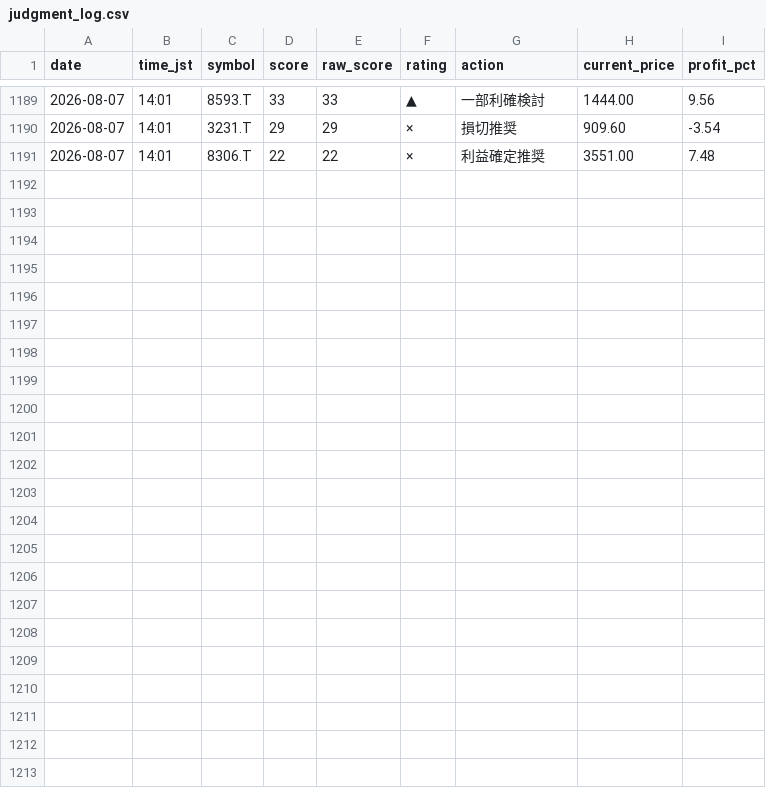
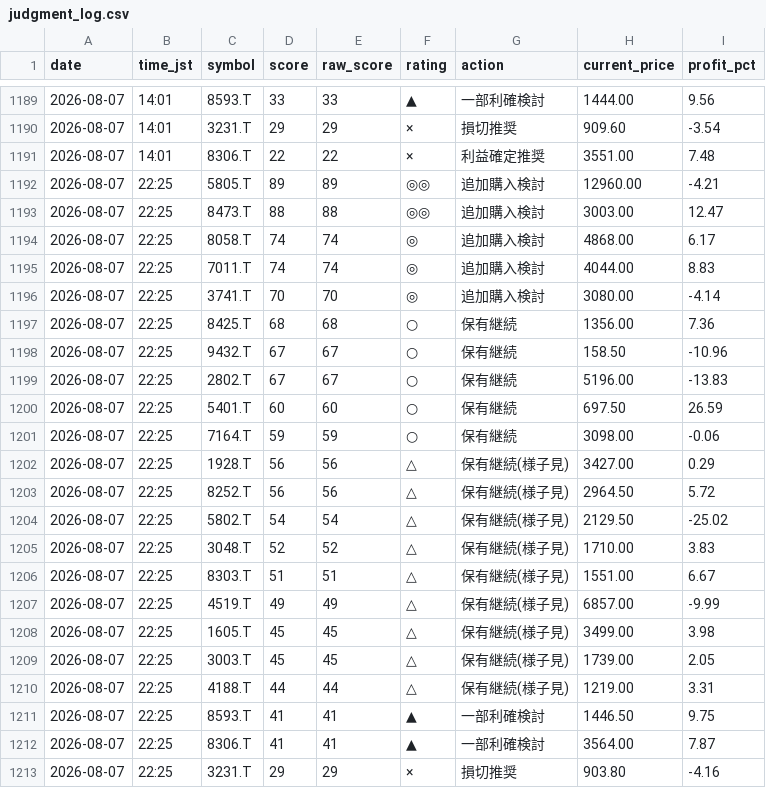
Before and after one commit to Maruko27o/stock-portfolio-analyzer, a CSV file: data/judgment_log.csv, drawn as a sheet; only a part is shown, gaps mark what is left out; the diff names each change by its address in the sheet, - before the commit and + after, or states it on an @@ line.

```diff
--- a/data/judgment_log.csv
+++ b/data/judgment_log.csv
+row 1192: 2026-08-07 | 22:25 | 5805.T | 89 | 89 | ◎◎ | 追加購入検討 | 12960.00 | -4.21
+row 1193: 2026-08-07 | 22:25 | 8473.T | 88 | 88 | ◎◎ | 追加購入検討 | 3003.00 | 12.47
+row 1194: 2026-08-07 | 22:25 | 8058.T | 74 | 74 | ◎ | 追加購入検討 | 4868.00 | 6.17
+row 1195: 2026-08-07 | 22:25 | 7011.T | 74 | 74 | ◎ | 追加購入検討 | 4044.00 | 8.83
+row 1196: 2026-08-07 | 22:25 | 3741.T | 70 | 70 | ◎ | 追加購入検討 | 3080.00 | -4.14
+row 1197: 2026-08-07 | 22:25 | 8425.T | 68 | 68 | ○ | 保有継続 | 1356.00 | 7.36
+row 1198: 2026-08-07 | 22:25 | 9432.T | 67 | 67 | ○ | 保有継続 | 158.50 | -10.96
+row 1199: 2026-08-07 | 22:25 | 2802.T | 67 | 67 | ○ | 保有継続 | 5196.00 | -13.83
+row 1200: 2026-08-07 | 22:25 | 5401.T | 60 | 60 | ○ | 保有継続 | 697.50 | 26.59
+row 1201: 2026-08-07 | 22:25 | 7164.T | 59 | 59 | ○ | 保有継続 | 3098.00 | -0.06
+row 1202: 2026-08-07 | 22:25 | 1928.T | 56 | 56 | △ | 保有継続(様子見) | 3427.00 | 0.29
+row 1203: 2026-08-07 | 22:25 | 8252.T | 56 | 56 | △ | 保有継続(様子見) | 2964.50 | 5.72
+row 1204: 2026-08-07 | 22:25 | 5802.T | 54 | 54 | △ | 保有継続(様子見) | 2129.50 | -25.02
+row 1205: 2026-08-07 | 22:25 | 3048.T | 52 | 52 | △ | 保有継続(様子見) | 1710.00 | 3.83
+row 1206: 2026-08-07 | 22:25 | 8303.T | 51 | 51 | △ | 保有継続(様子見) | 1551.00 | 6.67
+row 1207: 2026-08-07 | 22:25 | 4519.T | 49 | 49 | △ | 保有継続(様子見) | 6857.00 | -9.99
+row 1208: 2026-08-07 | 22:25 | 1605.T | 45 | 45 | △ | 保有継続(様子見) | 3499.00 | 3.98
+row 1209: 2026-08-07 | 22:25 | 3003.T | 45 | 45 | △ | 保有継続(様子見) | 1739.00 | 2.05
+row 1210: 2026-08-07 | 22:25 | 4188.T | 44 | 44 | △ | 保有継続(様子見) | 1219.00 | 3.31
+row 1211: 2026-08-07 | 22:25 | 8593.T | 41 | 41 | ▲ | 一部利確検討 | 1446.50 | 9.75
+row 1212: 2026-08-07 | 22:25 | 8306.T | 41 | 41 | ▲ | 一部利確検討 | 3564.00 | 7.87
+row 1213: 2026-08-07 | 22:25 | 3231.T | 29 | 29 | × | 損切推奨 | 903.80 | -4.16
```
Also changed, not shown: data/subscore_log.csv.
